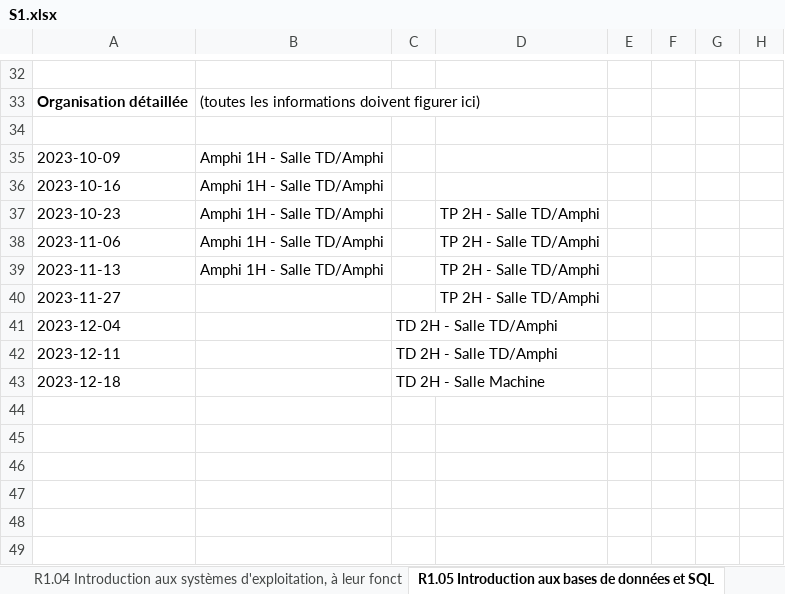
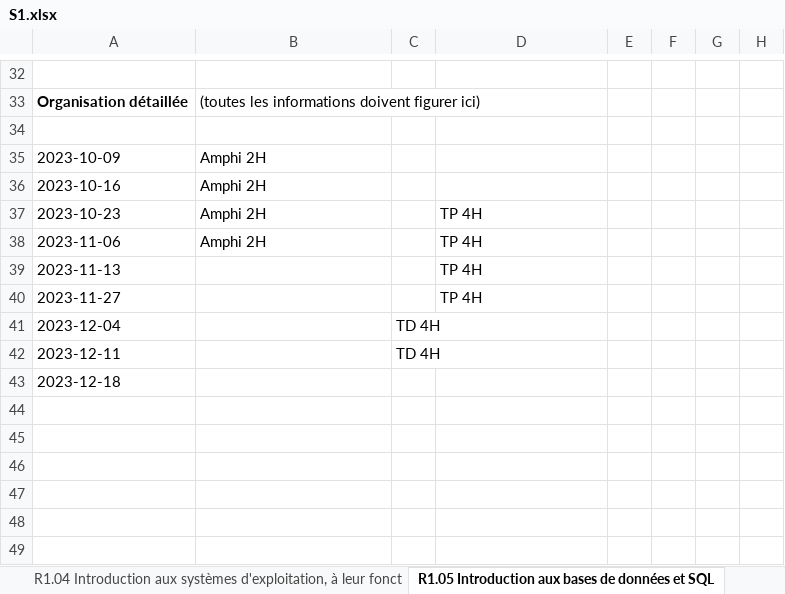
Before and after one commit to chiyeb/SAE-3.01, an Excel workbook: SAE_3_01/fichiers genere/S1.xlsx, sheet R1.05 Introduction aux bases de données et SQL, drawn as a sheet; only a part is shown, gaps mark what is left out; values as stored, in another font and other column widths than the file's, no borders; the diff names each change by its address in the sheet, - before the commit and + after, or states it on an @@ line.

```diff
--- a/SAE_3_01/fichiers genere/S1.xlsx (sheet R1.05 Introduction aux bases de données et SQL)
+++ b/SAE_3_01/fichiers genere/S1.xlsx (sheet R1.05 Introduction aux bases de données et SQL)
-B35:B38: Amphi 1H - Salle TD/Amphi
+B35:B38: Amphi 2H
-D37:D40: TP 2H - Salle TD/Amphi
+D37:D40: TP 4H
-B39: Amphi 1H - Salle TD/Amphi
+B39: (empty)
-C41:C42: TD 2H - Salle TD/Amphi
+C41:C42: TD 4H
-C43: TD 2H - Salle Machine
+C43: (empty)
```
Also changed, not shown: sheet R1.01 Initiation au développement, sheet R1.10 Anglais technique, sheet R1.08 Introduction à la gestion des organisations, sheet R1.11 Bases de la communication, sheet R1.09 Introduction à l'économie durable et numérique, sheet R1.03 Introduction à l'architecture des ordinateurs, 4 more sheets, 3 other files.
